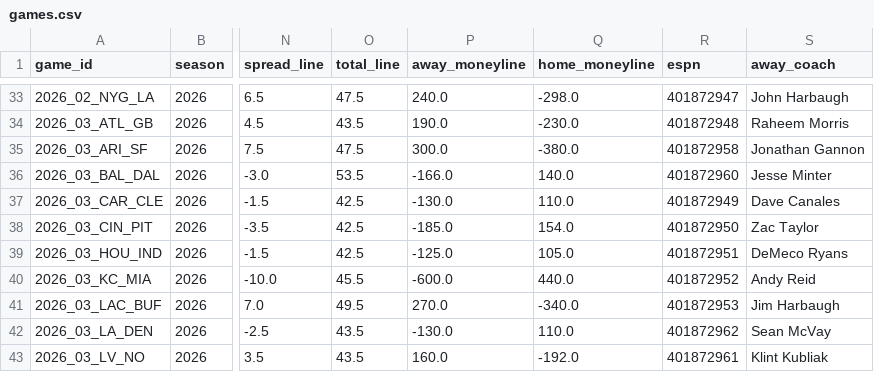
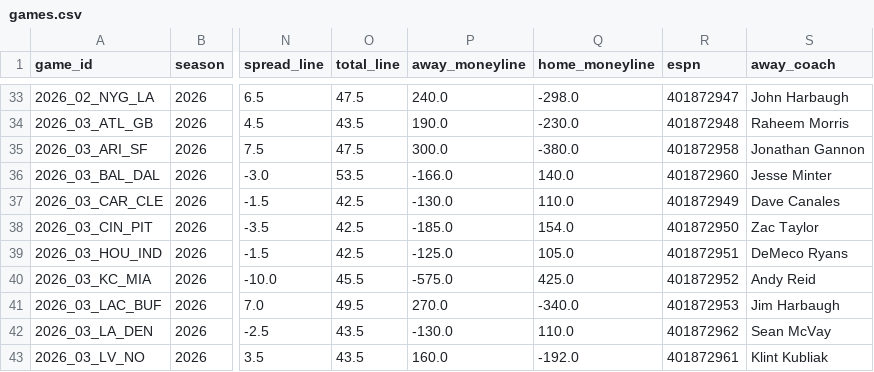
Before and after one commit to athvin/football-pool, a CSV file: data/2026/games.csv, drawn as a sheet; only a part is shown, gaps mark what is left out; the diff names each change by its address in the sheet, - before the commit and + after, or states it on an @@ line.

Commit message:
data: refresh 2026-09-27

```diff
--- a/data/2026/games.csv
+++ b/data/2026/games.csv
-P40 (away_moneyline): -600.0
+P40 (away_moneyline): -575.0
-Q40 (home_moneyline): 440.0
+Q40 (home_moneyline): 425.0
```
